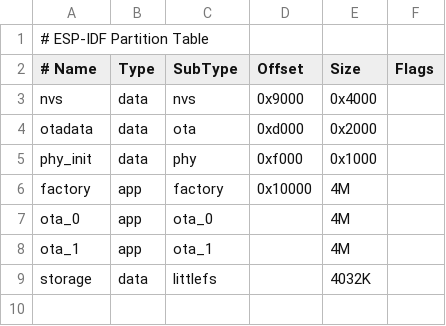
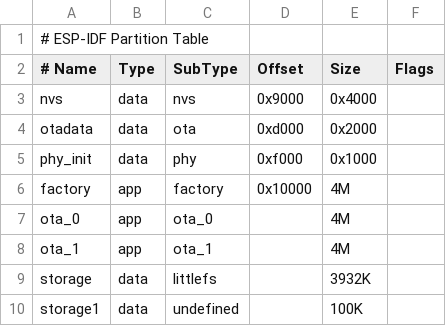
Before and after one commit to mitko125/WebSocket_RGB_Leds, a CSV file: partitions.csv, drawn as a sheet; the diff names each change by its address in the sheet, - before the commit and + after, or states it on an @@ line.

```diff
--- a/partitions.csv
+++ b/partitions.csv
-E9 (Size): 4032K
+E9 (Size): 3932K
+row 10: storage1 | data | undefined |  | 100K
```
Also changed, not shown: 6 other files.
